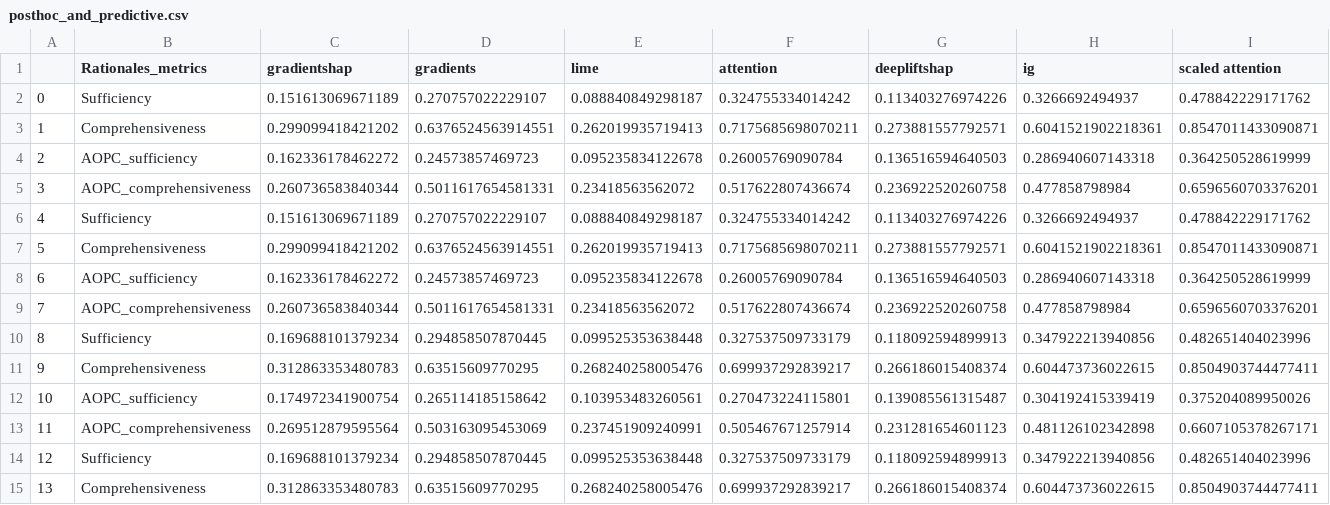
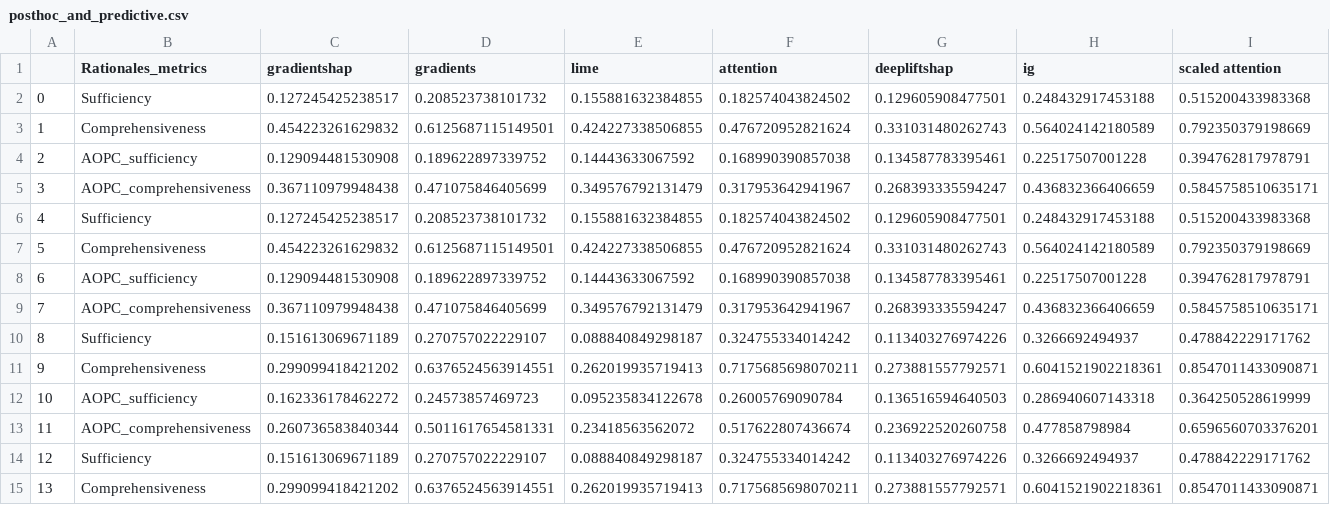
Before and after one commit to casszhao/temporal-drift-on-explanation, a CSV file: saved_everything/AmazPantry/posthoc_and_predictive.csv, drawn as a sheet; only a part is shown; the shorter side is filled out with more unchanged rows; addresses are those after the commit; rows hold the shown columns only; the diff names each change by its address in the sheet, - before the commit and + after, or states it on an @@ line.

```diff
--- a/saved_everything/AmazPantry/posthoc_and_predictive.csv
+++ b/saved_everything/AmazPantry/posthoc_and_predictive.csv
+row 2: 0 | Sufficiency | 0.127245425238517 | 0.208523738101732 | 0.155881632384855 | 0.182574043824502 | 0.129605908477501 | 0.248432917453188 | 0.515200433983368
+row 3: 1 | Comprehensiveness | 0.454223261629832 | 0.6125687115149501 | 0.424227338506855 | 0.476720952821624 | 0.331031480262743 | 0.564024142180589 | 0.792350379198669
+row 4: 2 | AOPC_sufficiency | 0.129094481530908 | 0.189622897339752 | 0.14443633067592 | 0.168990390857038 | 0.134587783395461 | 0.22517507001228 | 0.394762817978791
+row 5: 3 | AOPC_comprehensiveness | 0.367110979948438 | 0.471075846405699 | 0.349576792131479 | 0.317953642941967 | 0.268393335594247 | 0.436832366406659 | 0.5845758510635171
+row 6: 4 | Sufficiency | 0.127245425238517 | 0.208523738101732 | 0.155881632384855 | 0.182574043824502 | 0.129605908477501 | 0.248432917453188 | 0.515200433983368
+row 7: 5 | Comprehensiveness | 0.454223261629832 | 0.6125687115149501 | 0.424227338506855 | 0.476720952821624 | 0.331031480262743 | 0.564024142180589 | 0.792350379198669
+row 8: 6 | AOPC_sufficiency | 0.129094481530908 | 0.189622897339752 | 0.14443633067592 | 0.168990390857038 | 0.134587783395461 | 0.22517507001228 | 0.394762817978791
+row 9: 7 | AOPC_comprehensiveness | 0.367110979948438 | 0.471075846405699 | 0.349576792131479 | 0.317953642941967 | 0.268393335594247 | 0.436832366406659 | 0.5845758510635171
@@ column A renumbered from row 10 down @@
```
Also changed, not shown: saved_everything/all_tasks_all_posthoc.csv, 5 other files.
